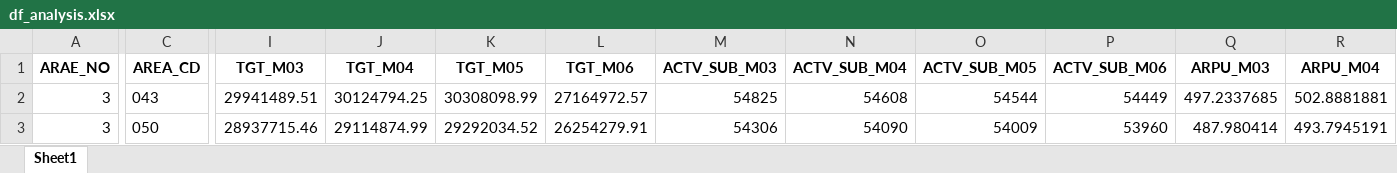
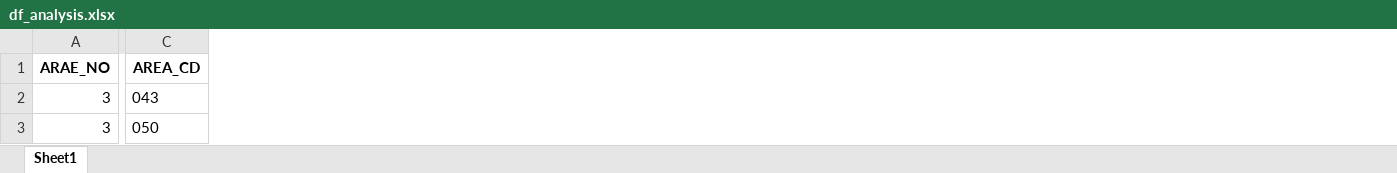
Before and after one commit to ruzlim/Jupyter, an Excel workbook: NewCo/TOL/df_analysis.xlsx, sheet Sheet1, drawn as a sheet; only a part is shown, gaps mark what is left out; values as stored, in another font and other column widths than the file's, no borders; removed rows and columns are numbered as before the commit, all else as after; the diff covers the shown part only; the diff names each change by its address in the sheet, - before the commit and + after, or states it on an @@ line.

```diff
--- a/NewCo/TOL/df_analysis.xlsx (sheet Sheet1)
+++ b/NewCo/TOL/df_analysis.xlsx (sheet Sheet1)
@@ column I (TGT_M03) hidden, rows 2-3: 29941489.51 | 28937715.46 @@
@@ column J (TGT_M04) hidden, rows 2-3: 30124794.25 | 29114874.99 @@
@@ column K (TGT_M05) hidden, rows 2-3: 30308098.99 | 29292034.52 @@
@@ column L (TGT_M06) hidden, rows 2-3: 27164972.57 | 26254279.91 @@
@@ column M (ACTV_SUB_M03) hidden, rows 2-3: 54825 | 54306 @@
@@ column N (ACTV_SUB_M04) hidden, rows 2-3: 54608 | 54090 @@
@@ column O (ACTV_SUB_M05) hidden, rows 2-3: 54544 | 54009 @@
@@ column P (ACTV_SUB_M06) hidden, rows 2-3: 54449 | 53960 @@
@@ column Q (ARPU_M03) hidden, rows 2-3: 497.2337685 | 487.980414 @@
@@ column R (ARPU_M04) hidden, rows 2-3: 502.8881881 | 493.7945191 @@
```
Also changed, not shown: 3 added columns, 2 removed columns and 220 edited cells elsewhere in this sheet, hidden cells, 1 other file.
